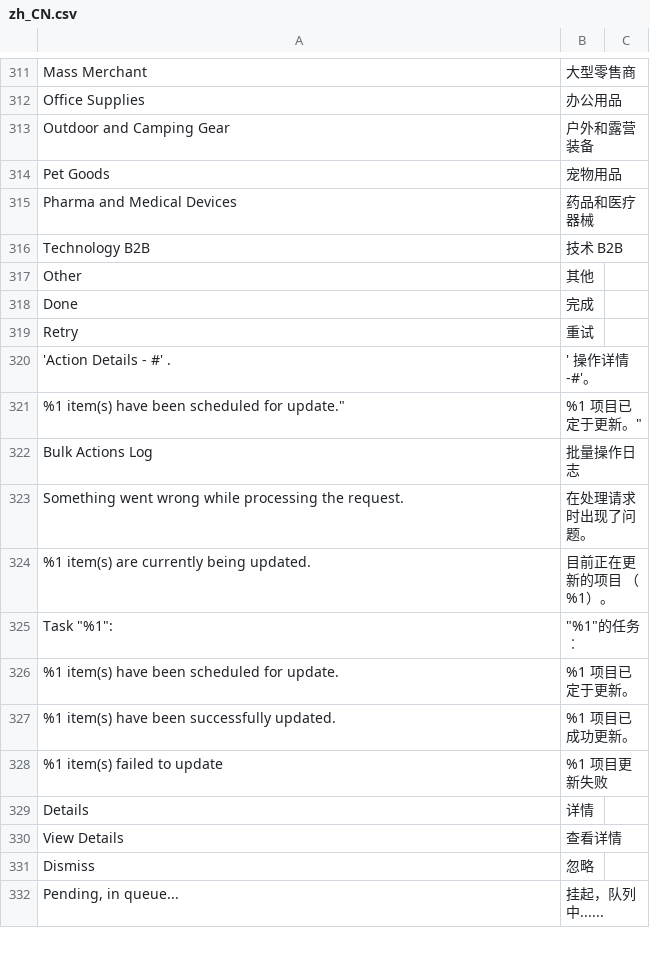
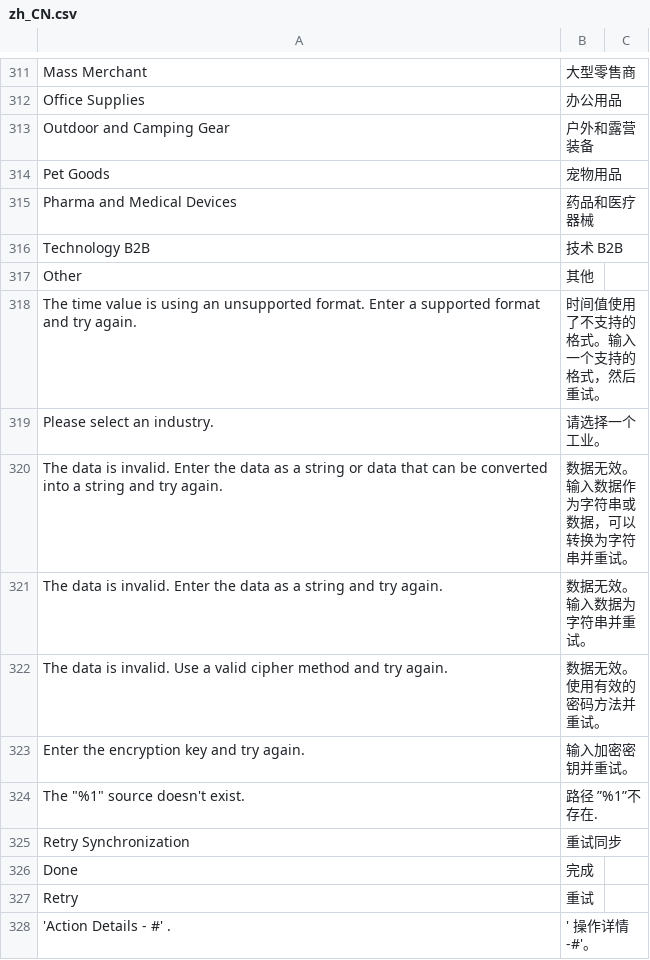
Before and after one commit to magento-l10n/language-zh_CN, a CSV file: zh_CN.csv, drawn as a sheet; only a part is shown, gaps mark what is left out; the shorter side is filled out with more unchanged rows; the diff names each change by its address in the sheet, - before the commit and + after, or states it on an @@ line.

Commit message:
Updating translations from Crowdin.

```diff
--- a/zh_CN.csv
+++ b/zh_CN.csv
+row 318: The time value is using an unsupported format. Enter a supported format and try again. | 时间值使用了不支持的格式。输入一个支持的格式，然后重试。
+row 319: Please select an industry. | 请选择一个工业。
+row 320: The data is invalid. Enter the data as a string or data that can be converted into a string and try again. | 数据无效。输入数据作为字符串或数据，可以转换为字符串并重试。
+row 321: The data is invalid. Enter the data as a string and try again. | 数据无效。输入数据为字符串并重试。
+row 322: The data is invalid. Use a valid cipher method and try again. | 数据无效。使用有效的密码方法并重试。
+row 323: Enter the encryption key and try again. | 输入加密密钥并重试。
+row 324: The "%1" source doesn't exist. | 路径 ”%1”不存在.
+row 325: Retry Synchronization | 重试同步
```
Also changed, not shown: 1 other file.
